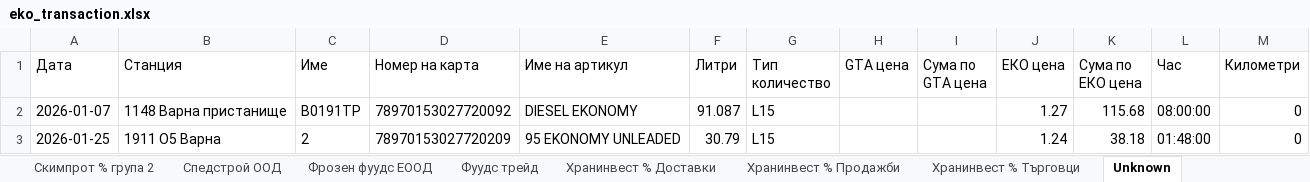
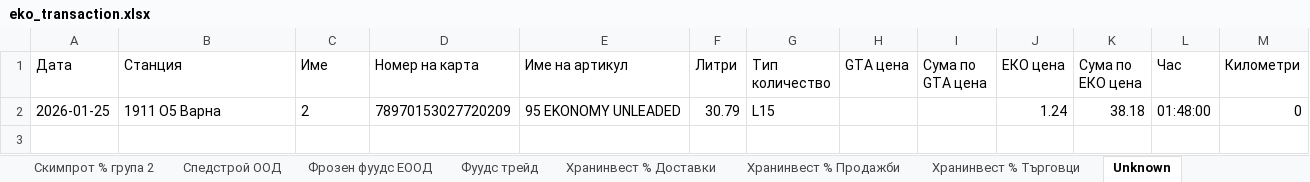
Before and after one commit to plamensve/eko, an Excel workbook: result/eko_transaction.xlsx, sheet Unknown, drawn as a sheet; values as stored, in another font and other column widths than the file's, no borders; the diff names each change by its address in the sheet, - before the commit and + after, or states it on an @@ line.

```diff
--- a/result/eko_transaction.xlsx (sheet Unknown)
+++ b/result/eko_transaction.xlsx (sheet Unknown)
-row 2: 2026-01-07 | 1148 Варна пристанище | В0191ТР | 78970153027720092 | DIESEL EKONOMY | 91.087 | L15 |  |  | 1.27 | 115.68 | 08:00:00 | 0
```
Also changed, not shown: sheet Поди ЕООД, sheet ДЖИ ТИ ЕЙ ПЕТРОЛИУМ, 3 other files.
